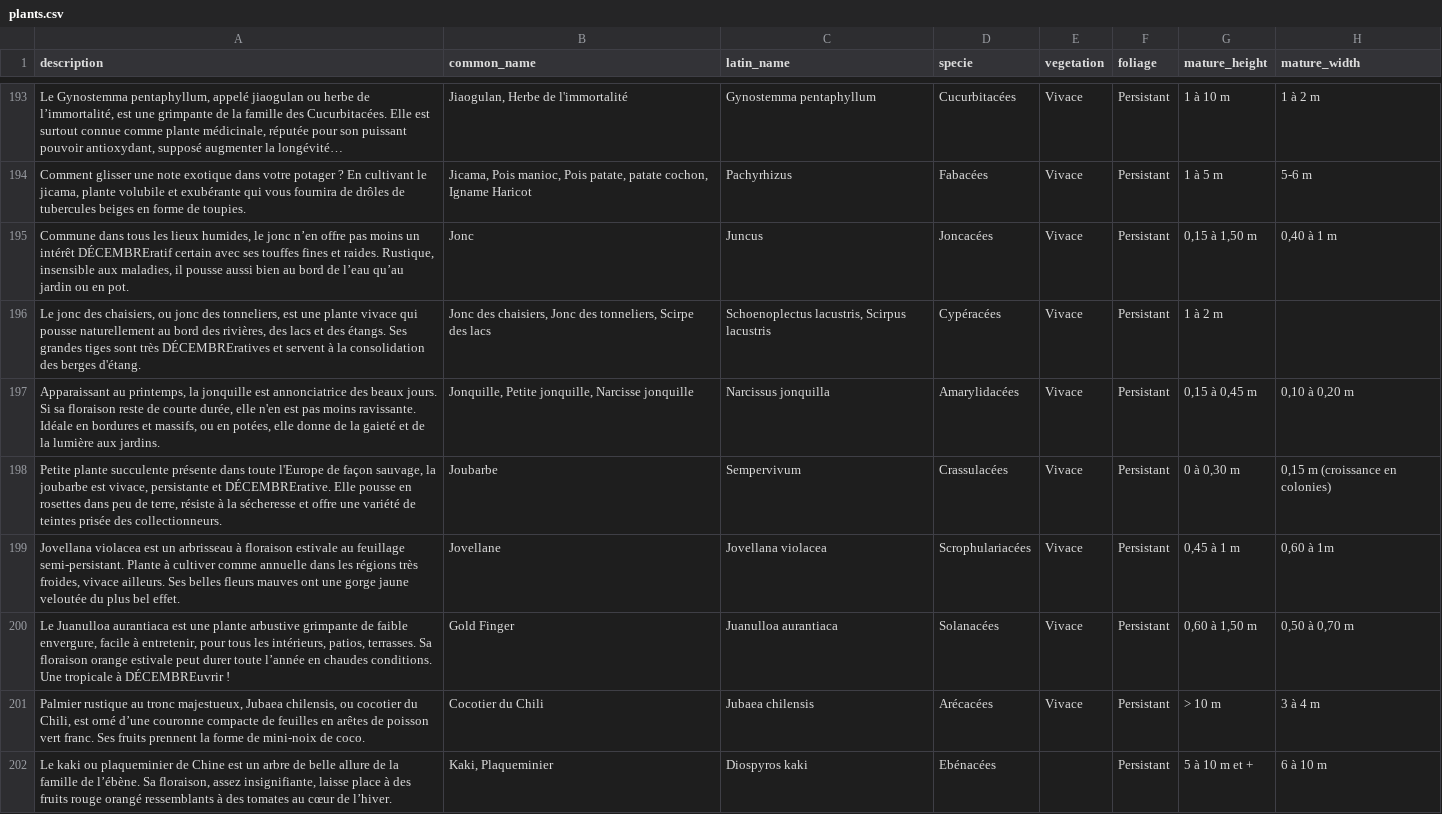
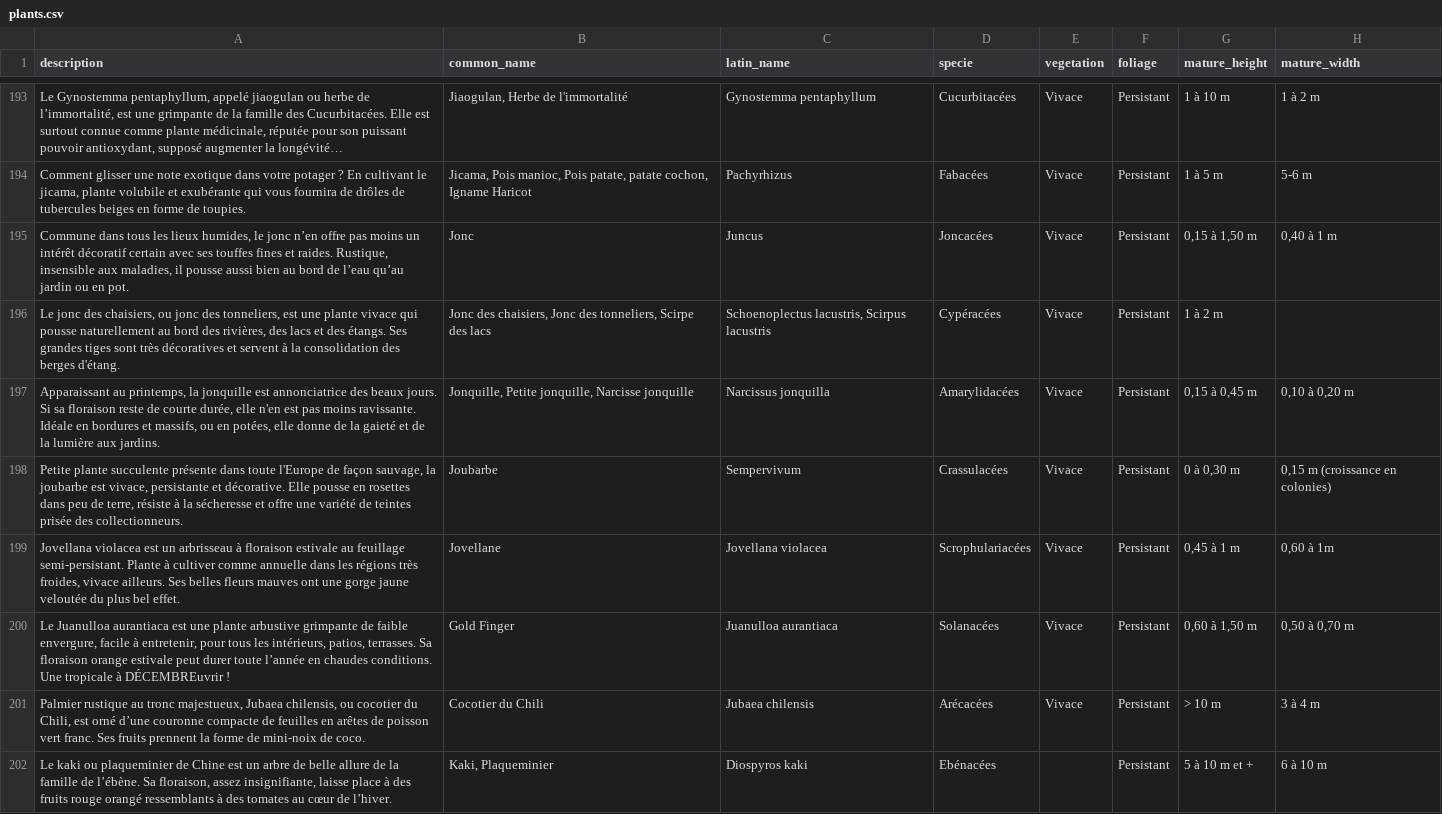
Before and after one commit to katamaric/CommuniTerra, a CSV file: db/plants.csv, drawn as a sheet; only a part is shown, gaps mark what is left out; the diff covers the shown part only; the diff names each change by its address in the sheet, - before the commit and + after, or states it on an @@ line.

```diff
--- a/db/plants.csv
+++ b/db/plants.csv
-A195 (description): …un intérêt DÉCEMBREratif certain avec…
+A195 (description): …un intérêt décoratif certain avec…
-A196 (description): …sont très DÉCEMBREratives et servent…
+A196 (description): …sont très décoratives et servent…
-A198 (description): …persistante et DÉCEMBRErative. Elle pousse…
+A198 (description): …persistante et décorative. Elle pousse…
```
Also changed, not shown: 63 edited cells elsewhere in this file, 2 other files.
